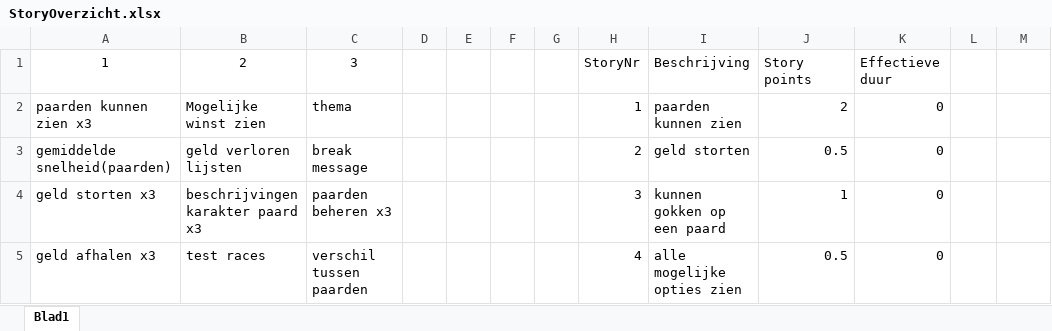
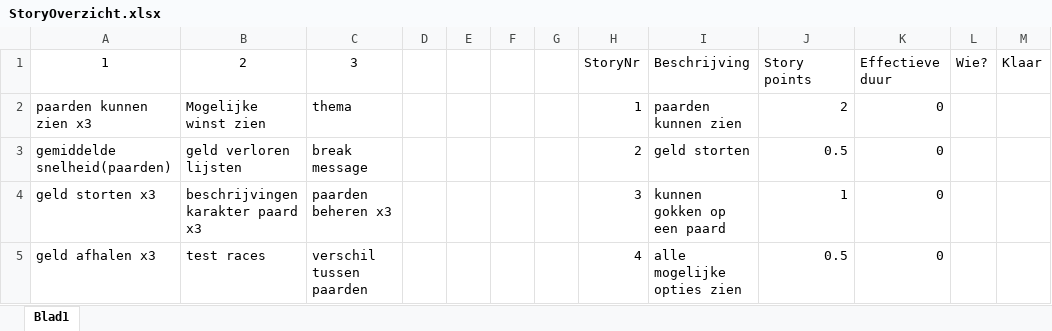
Before and after one commit to KieronLycGent/PaardRennen, an Excel workbook: scrum/StoryOverzicht.xlsx, sheet Blad1, drawn as a sheet; only a part is shown; values as stored, in another font and other column widths than the file's, no borders; charts and pictures and table styles not drawn; the diff names each change by its address in the sheet, - before the commit and + after, or states it on an @@ line.

```diff
--- a/scrum/StoryOverzicht.xlsx (sheet Blad1)
+++ b/scrum/StoryOverzicht.xlsx (sheet Blad1)
-L1: (empty)
+L1: Wie?
-M1: (empty)
+M1: Klaar
```
Also changed, not shown: charts or pictures.
